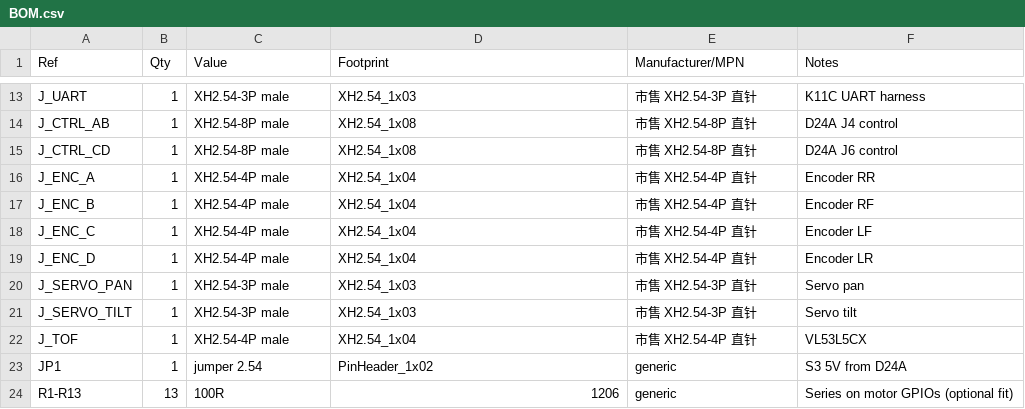
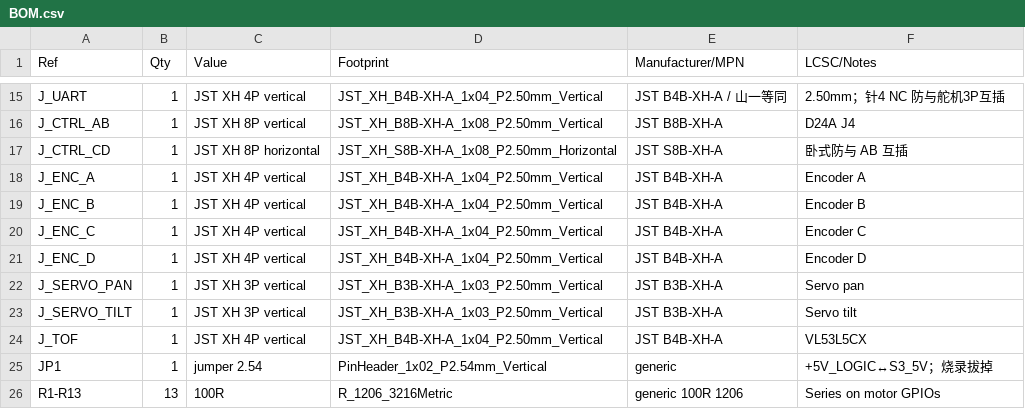
Before and after one commit to pureheartrobotics/shuxin, a CSV file: hardware/carrier_v1/docs/BOM.csv, drawn as a sheet; only a part is shown, gaps mark what is left out; addresses are those after the commit; the diff covers the shown part only; the diff names each change by its address in the sheet, - before the commit and + after, or states it on an @@ line.

```diff
--- a/hardware/carrier_v1/docs/BOM.csv
+++ b/hardware/carrier_v1/docs/BOM.csv
-F1: Notes
+F1: LCSC/Notes
-C15 (Value): XH2.54-3P male
+C15 (Value): JST XH 4P vertical
-D15 (Footprint): XH2.54_1x03
+D15 (Footprint): JST_XH_B4B-XH-A_1x04_P2.50mm_Vertical
-E15 (Manufacturer/MPN): 市售 XH2.54-3P 直针
+E15 (Manufacturer/MPN): JST B4B-XH-A / 山一等同
-F15 (LCSC/Notes): K11C UART harness
+F15 (LCSC/Notes): 2.50mm；针4 NC 防与舵机3P互插
-C16 (Value): XH2.54-8P male
+C16 (Value): JST XH 8P vertical
-D16 (Footprint): XH2.54_1x08
+D16 (Footprint): JST_XH_B8B-XH-A_1x08_P2.50mm_Vertical
-E16 (Manufacturer/MPN): 市售 XH2.54-8P 直针
+E16 (Manufacturer/MPN): JST B8B-XH-A
-F16 (LCSC/Notes): D24A J4 control
+F16 (LCSC/Notes): D24A J4
-C17 (Value): XH2.54-8P male
+C17 (Value): JST XH 8P horizontal
-D17 (Footprint): XH2.54_1x08
+D17 (Footprint): JST_XH_S8B-XH-A_1x08_P2.50mm_Horizontal
-E17 (Manufacturer/MPN): 市售 XH2.54-8P 直针
+E17 (Manufacturer/MPN): JST S8B-XH-A
-F17 (LCSC/Notes): D24A J6 control
+F17 (LCSC/Notes): 卧式防与 AB 互插
-C18:C21 (Value): XH2.54-4P male
+C18:C21 (Value): JST XH 4P vertical
-D18:D21 (Footprint): XH2.54_1x04
+D18:D21 (Footprint): JST_XH_B4B-XH-A_1x04_P2.50mm_Vertical
-E18:E21 (Manufacturer/MPN): 市售 XH2.54-4P 直针
+E18:E21 (Manufacturer/MPN): JST B4B-XH-A
-F18 (LCSC/Notes): Encoder RR
+F18 (LCSC/Notes): Encoder A
-F19 (LCSC/Notes): Encoder RF
+F19 (LCSC/Notes): Encoder B
-F20 (LCSC/Notes): Encoder LF
+F20 (LCSC/Notes): Encoder C
-F21 (LCSC/Notes): Encoder LR
+F21 (LCSC/Notes): Encoder D
-C22:C23 (Value): XH2.54-3P male
+C22:C23 (Value): JST XH 3P vertical
-D22:D23 (Footprint): XH2.54_1x03
+D22:D23 (Footprint): JST_XH_B3B-XH-A_1x03_P2.50mm_Vertical
-E22:E23 (Manufacturer/MPN): 市售 XH2.54-3P 直针
+E22:E23 (Manufacturer/MPN): JST B3B-XH-A
-C24 (Value): XH2.54-4P male
+C24 (Value): JST XH 4P vertical
-D24 (Footprint): XH2.54_1x04
+D24 (Footprint): JST_XH_B4B-XH-A_1x04_P2.50mm_Vertical
-E24 (Manufacturer/MPN): 市售 XH2.54-4P 直针
+E24 (Manufacturer/MPN): JST B4B-XH-A
-D25 (Footprint): PinHeader_1x02
+D25 (Footprint): PinHeader_1x02_P2.54mm_Vertical
-F25 (LCSC/Notes): S3 5V from D24A
+F25 (LCSC/Notes): +5V_LOGIC↔S3_5V；烧录拔掉
-D26 (Footprint): 1206
+D26 (Footprint): R_1206_3216Metric
-E26 (Manufacturer/MPN): generic
+E26 (Manufacturer/MPN): generic 100R 1206
-F26 (LCSC/Notes): Series on motor GPIOs (optional fit)
+F26 (LCSC/Notes): Series on motor GPIOs
```
Also changed, not shown: 6 added rows and 42 edited cells elsewhere in this file, hardware/carrier_v1/docs/nets.csv, 23 other files.
